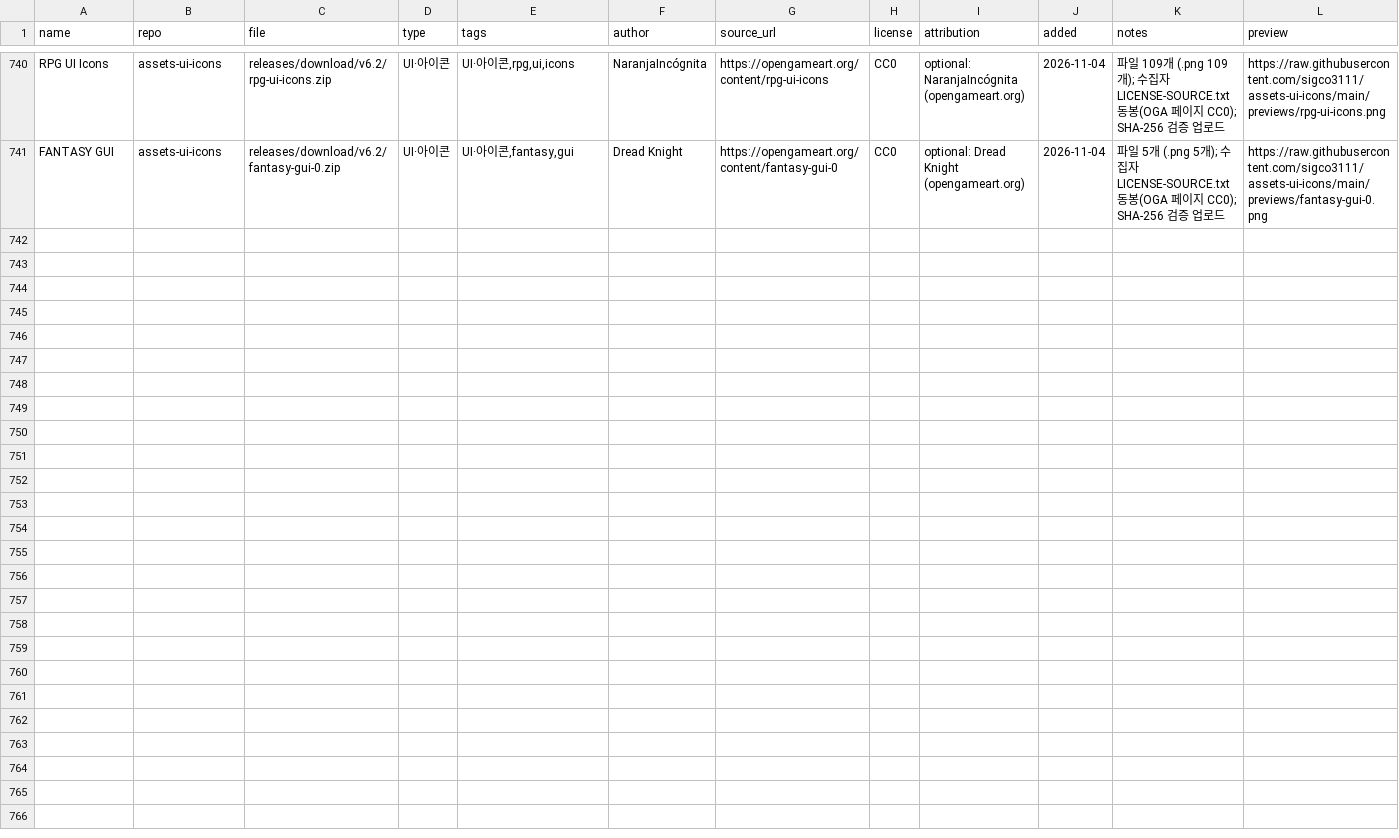
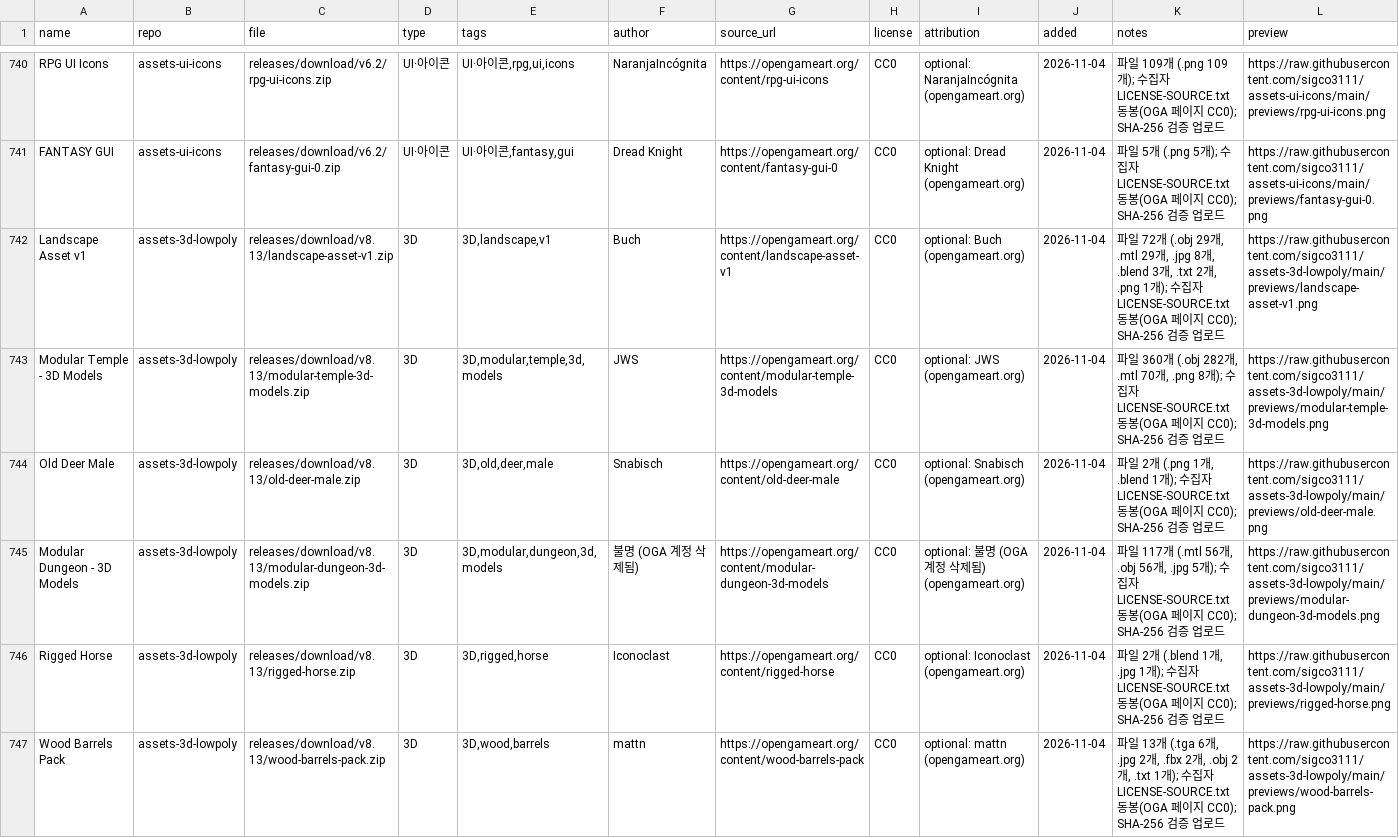
Before and after one commit to dwhavi/game-asset-catalog, a CSV file: catalog.csv, drawn as a sheet; only a part is shown, gaps mark what is left out; rows hold the shown columns only; the diff names each change by its address in the sheet, - before the commit and + after, or states it on an @@ line.

Commit message:
catalog: +6팩 (assets-3d-lowpoly v8.13)

```diff
--- a/catalog.csv
+++ b/catalog.csv
+row 742: Landscape Asset v1 | assets-3d-lowpoly | releases/download/v8.13/landscape-asset-v1.zip | 3D | 3D,landscape,v1 | Buch | https://opengameart.org/content/landscape-asset-v1 | CC0 | optional: Buch (opengameart.org) | 2026-11-04 | 파일 72개 (.obj 29개, .mtl 29개, .jpg 8개, .blend 3개, .txt 2개, .png 1개); 수집자 LICENSE-SOURCE.txt 동봉(OGA 페이지 CC0); SHA-256 검증 업로드 | https://raw.githubusercontent.com/sigco3111/assets-3d-lowpoly/main/previews/landscape-asset-v1.png
+row 743: Modular Temple - 3D Models | assets-3d-lowpoly | releases/download/v8.13/modular-temple-3d-models.zip | 3D | 3D,modular,temple,3d,models | JWS | https://opengameart.org/content/modular-temple-3d-models | CC0 | optional: JWS (opengameart.org) | 2026-11-04 | 파일 360개 (.obj 282개, .mtl 70개, .png 8개); 수집자 LICENSE-SOURCE.txt 동봉(OGA 페이지 CC0); SHA-256 검증 업로드 | https://raw.githubusercontent.com/sigco3111/assets-3d-lowpoly/main/previews/modular-temple-3d-models.png
+row 744: Old Deer Male | assets-3d-lowpoly | releases/download/v8.13/old-deer-male.zip | 3D | 3D,old,deer,male | Snabisch | https://opengameart.org/content/old-deer-male | CC0 | optional: Snabisch (opengameart.org) | 2026-11-04 | 파일 2개 (.png 1개, .blend 1개); 수집자 LICENSE-SOURCE.txt 동봉(OGA 페이지 CC0); SHA-256 검증 업로드 | https://raw.githubusercontent.com/sigco3111/assets-3d-lowpoly/main/previews/old-deer-male.png
+row 745: Modular Dungeon - 3D Models | assets-3d-lowpoly | releases/download/v8.13/modular-dungeon-3d-models.zip | 3D | 3D,modular,dungeon,3d,models | 불명 (OGA 계정 삭제됨) | https://opengameart.org/content/modular-dungeon-3d-models | CC0 | optional: 불명 (OGA 계정 삭제됨) (opengameart.org) | 2026-11-04 | 파일 117개 (.mtl 56개, .obj 56개, .jpg 5개); 수집자 LICENSE-SOURCE.txt 동봉(OGA 페이지 CC0); SHA-256 검증 업로드 | https://raw.githubusercontent.com/sigco3111/assets-3d-lowpoly/main/previews/modular-dungeon-3d-models.png
+row 746: Rigged Horse | assets-3d-lowpoly | releases/download/v8.13/rigged-horse.zip | 3D | 3D,rigged,horse | Iconoclast | https://opengameart.org/content/rigged-horse | CC0 | optional: Iconoclast (opengameart.org) | 2026-11-04 | 파일 2개 (.blend 1개, .jpg 1개); 수집자 LICENSE-SOURCE.txt 동봉(OGA 페이지 CC0); SHA-256 검증 업로드 | https://raw.githubusercontent.com/sigco3111/assets-3d-lowpoly/main/previews/rigged-horse.png
+row 747: Wood Barrels Pack | assets-3d-lowpoly | releases/download/v8.13/wood-barrels-pack.zip | 3D | 3D,wood,barrels | mattn | https://opengameart.org/content/wood-barrels-pack | CC0 | optional: mattn (opengameart.org) | 2026-11-04 | 파일 13개 (.tga 6개, .jpg 2개, .fbx 2개, .obj 2개, .txt 1개); 수집자 LICENSE-SOURCE.txt 동봉(OGA 페이지 CC0); SHA-256 검증 업로드 | https://raw.githubusercontent.com/sigco3111/assets-3d-lowpoly/main/previews/wood-barrels-pack.png
```
